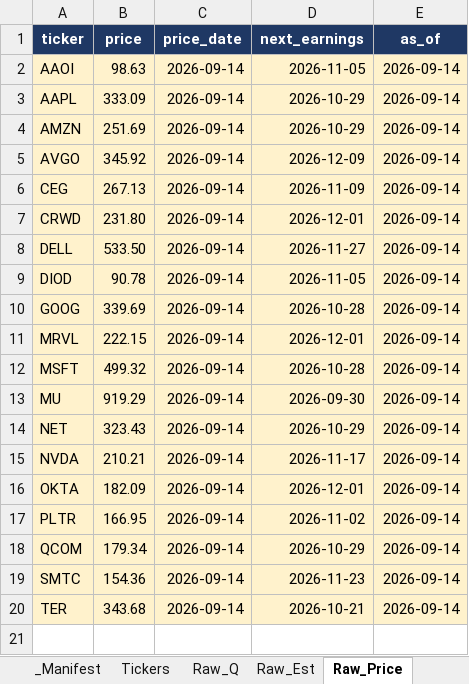
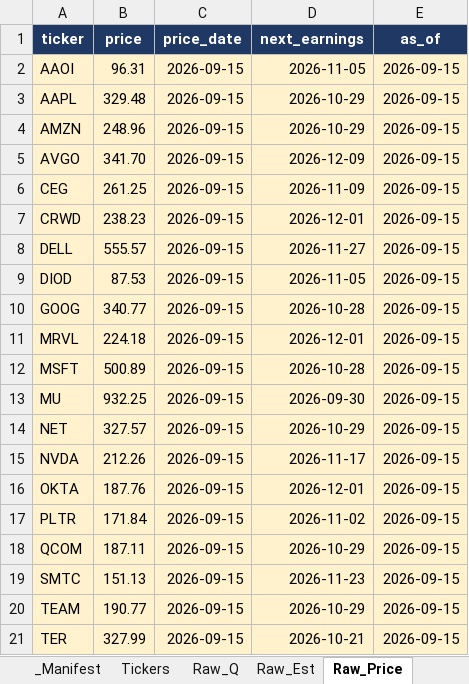
Before and after one commit to Kira11-ja/stocktracker, an Excel workbook: 美股觀察表.xlsx, sheet Raw_Price, drawn as a sheet; values as stored, in another font and other column widths than the file's, no borders; addresses are those after the commit; the diff names each change by its address in the sheet, - before the commit and + after, or states it on an @@ line.

Commit message:
add: TEAM

```diff
--- a/美股觀察表.xlsx (sheet Raw_Price)
+++ b/美股觀察表.xlsx (sheet Raw_Price)
-B2 (price): 98.63
+B2 (price): 96.31
-C2:C19 (price_date): 2026-09-14
+C2:C19 (price_date): 2026-09-15
-E2:E19 (as_of): 2026-09-14
+E2:E19 (as_of): 2026-09-15
-B3 (price): 333.09
+B3 (price): 329.48
-B4 (price): 251.69
+B4 (price): 248.96
-B5 (price): 345.92
+B5 (price): 341.70
-B6 (price): 267.13
+B6 (price): 261.25
-B7 (price): 231.80
+B7 (price): 238.23
-B8 (price): 533.50
+B8 (price): 555.57
-B9 (price): 90.78
+B9 (price): 87.53
-B10 (price): 339.69
+B10 (price): 340.77
-B11 (price): 222.15
+B11 (price): 224.18
-B12 (price): 499.32
+B12 (price): 500.89
-B13 (price): 919.29
+B13 (price): 932.25
-B14 (price): 323.43
+B14 (price): 327.57
-B15 (price): 210.21
+B15 (price): 212.26
-B16 (price): 182.09
+B16 (price): 187.76
-B17 (price): 166.95
+B17 (price): 171.84
-B18 (price): 179.34
+B18 (price): 187.11
-B19 (price): 154.36
+B19 (price): 151.13
+row 20: TEAM | 190.77 | 2026-09-15 | 2026-10-29 | 2026-09-15
-B21 (price): 343.68
+B21 (price): 327.99
-C21 (price_date): 2026-09-14
+C21 (price_date): 2026-09-15
-E21 (as_of): 2026-09-14
+E21 (as_of): 2026-09-15
```
Also changed, not shown: sheet Raw_Q, sheet Dashboard, sheet _Manifest, sheet Raw_Est, sheet Stock_Card, sheet 年度檢視, 1 more sheet, 8 other files.
